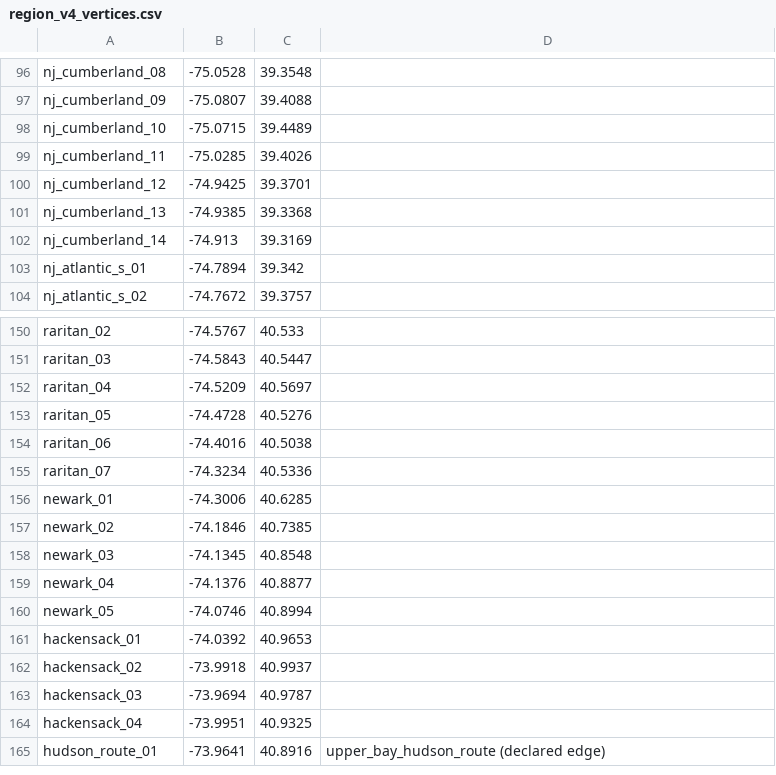
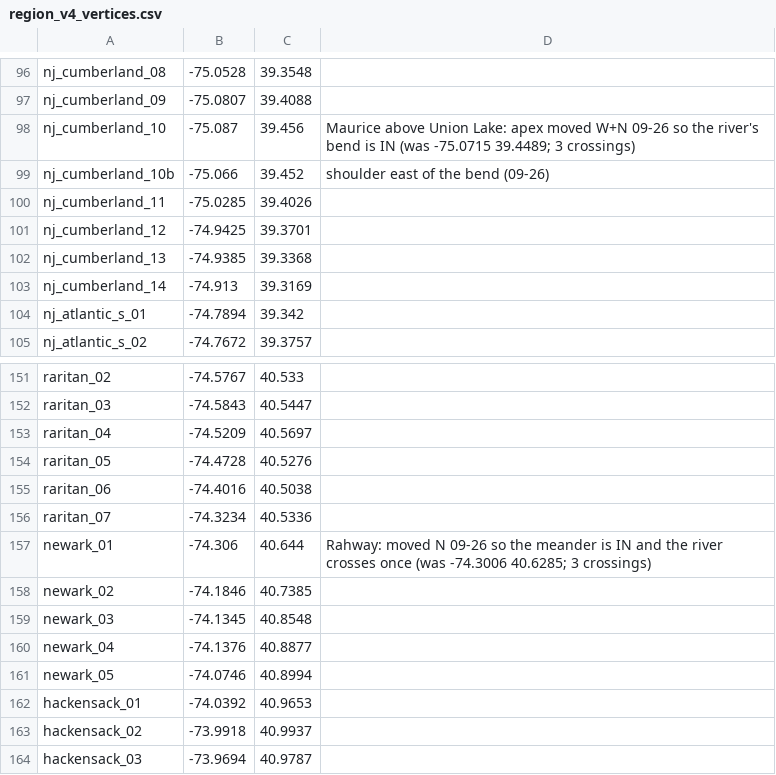
Before and after one commit to tyfolino/nj_bight_sfincs, a CSV file: data/v4_design/region_v4_vertices.csv, drawn as a sheet; only a part is shown, gaps mark what is left out; the shorter side is filled out with more unchanged rows.

```diff
--- a/data/v4_design/region_v4_vertices.csv
+++ b/data/v4_design/region_v4_vertices.csv
@@ -97,3 +97,4 @@ nj_cumberland_08,-75.0528,39.3548,
 nj_cumberland_09,-75.0807,39.4088,
-nj_cumberland_10,-75.0715,39.4489,
+nj_cumberland_10,-75.087,39.456,Maurice above Union Lake: apex moved W+N 09-26 so the river's bend is IN (was -75.0715 39.4489; 3 crossings)
+nj_cumberland_10b,-75.066,39.452,shoulder east of the bend (09-26)
 nj_cumberland_11,-75.0285,39.4026,
@@ -155,3 +156,3 @@ raritan_06,-74.4016,40.5038,
 raritan_07,-74.3234,40.5336,
-newark_01,-74.3006,40.6285,
+newark_01,-74.306,40.644,Rahway: moved N 09-26 so the meander is IN and the river crosses once (was -74.3006 40.6285; 3 crossings)
 newark_02,-74.1846,40.7385,
```
Also changed, not shown: 9 other files.
